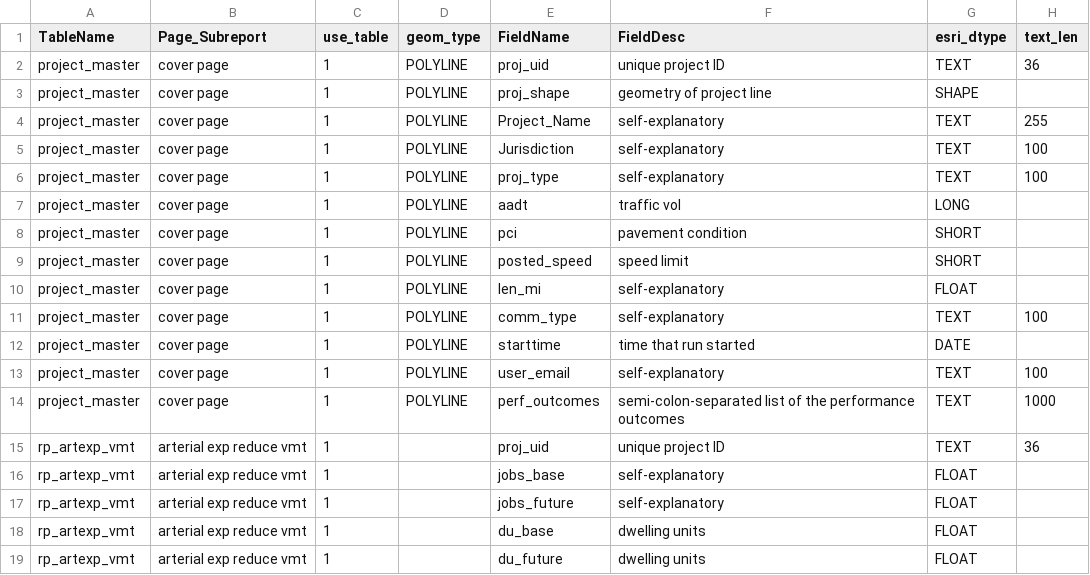
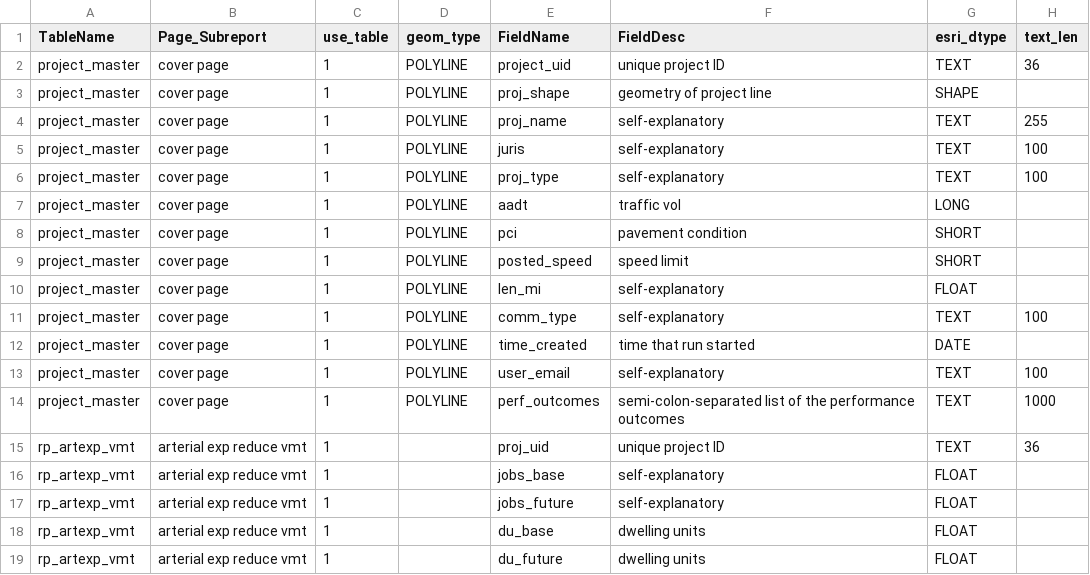
Before and after one commit to SACOG/PPA3, a CSV file: layer-building/build_outputs_db/output_db_tables_test.csv, drawn as a sheet; only a part is shown.

Commit message:
minor fixes to project_master field names

```diff
--- a/layer-building/build_outputs_db/output_db_tables_test.csv
+++ b/layer-building/build_outputs_db/output_db_tables_test.csv
@@ -1,6 +1,6 @@
 TableName,Page_Subreport,use_table,geom_type,FieldName,FieldDesc,esri_dtype,text_len
-project_master,cover page,1,POLYLINE,proj_uid,unique project ID,TEXT,36
+project_master,cover page,1,POLYLINE,project_uid,unique project ID,TEXT,36
 project_master,cover page,1,POLYLINE,proj_shape,geometry of project line,SHAPE,
-project_master,cover page,1,POLYLINE,Project_Name,self-explanatory,TEXT,255
-project_master,cover page,1,POLYLINE,Jurisdiction,self-explanatory,TEXT,100
+project_master,cover page,1,POLYLINE,proj_name,self-explanatory,TEXT,255
+project_master,cover page,1,POLYLINE,juris,self-explanatory,TEXT,100
 project_master,cover page,1,POLYLINE,proj_type,self-explanatory,TEXT,100
@@ -11,3 +11,3 @@ project_master,cover page,1,POLYLINE,len_mi,self-explanatory,FLOAT,
 project_master,cover page,1,POLYLINE,comm_type,self-explanatory,TEXT,100
-project_master,cover page,1,POLYLINE,starttime,time that run started,DATE,
+project_master,cover page,1,POLYLINE,time_created,time that run started,DATE,
 project_master,cover page,1,POLYLINE,user_email,self-explanatory,TEXT,100
```
Also changed, not shown: 2 other files.
